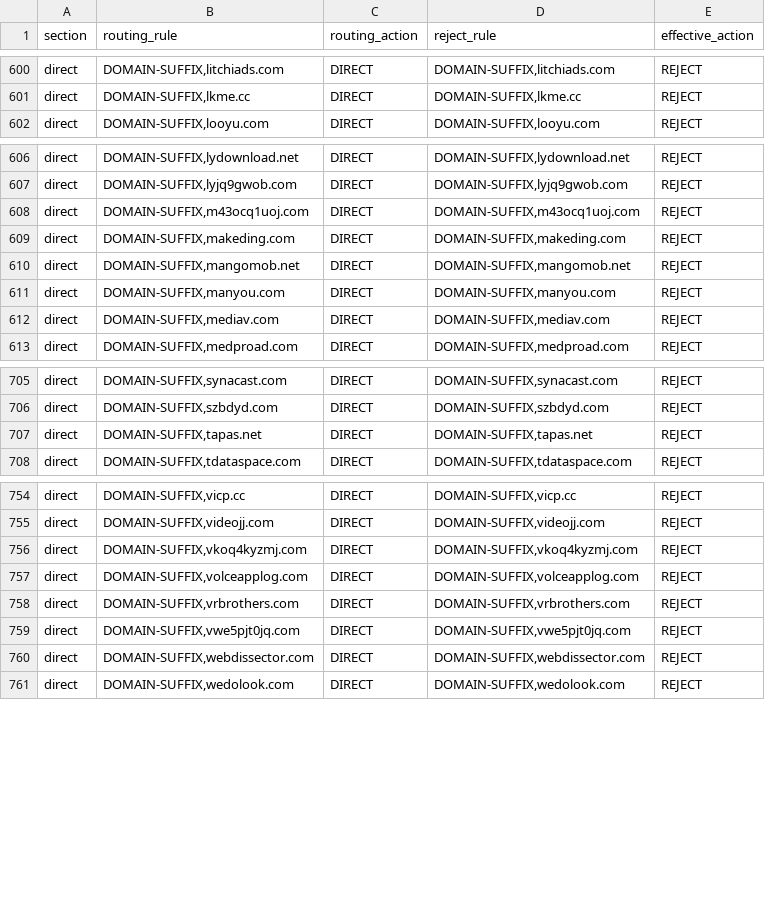
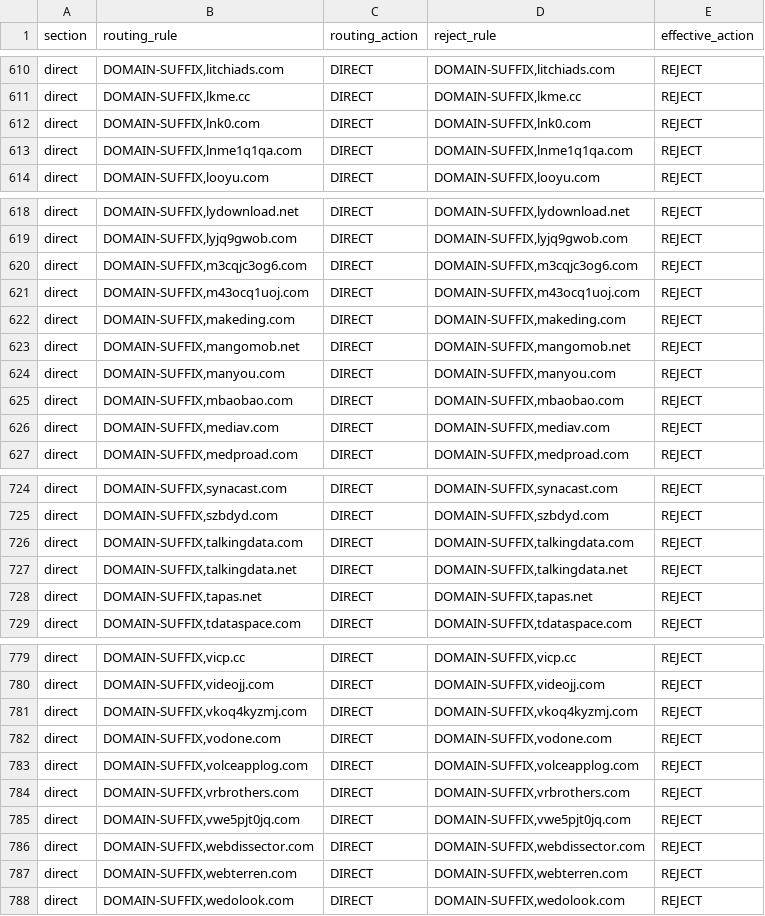
Before and after one commit to paulgeorge66/routing-rule-merge, a CSV file: dist/adblock-overlap.csv, drawn as a sheet; only a part is shown, gaps mark what is left out; the diff covers the shown part only.

```diff
--- a/dist/adblock-overlap.csv
+++ b/dist/adblock-overlap.csv
@@ -601,2 +611,4 @@ direct,"DOMAIN-SUFFIX,litchiads.com",DIRECT,"DOMAIN-SUFFIX,litchiads.com",REJECT
 direct,"DOMAIN-SUFFIX,lkme.cc",DIRECT,"DOMAIN-SUFFIX,lkme.cc",REJECT
+direct,"DOMAIN-SUFFIX,lnk0.com",DIRECT,"DOMAIN-SUFFIX,lnk0.com",REJECT
+direct,"DOMAIN-SUFFIX,lnme1q1qa.com",DIRECT,"DOMAIN-SUFFIX,lnme1q1qa.com",REJECT
 direct,"DOMAIN-SUFFIX,looyu.com",DIRECT,"DOMAIN-SUFFIX,looyu.com",REJECT
@@ -607,2 +619,3 @@ direct,"DOMAIN-SUFFIX,lydownload.net",DIRECT,"DOMAIN-SUFFIX,lydownload.net",REJE
 direct,"DOMAIN-SUFFIX,lyjq9gwob.com",DIRECT,"DOMAIN-SUFFIX,lyjq9gwob.com",REJECT
+direct,"DOMAIN-SUFFIX,m3cqjc3og6.com",DIRECT,"DOMAIN-SUFFIX,m3cqjc3og6.com",REJECT
 direct,"DOMAIN-SUFFIX,m43ocq1uoj.com",DIRECT,"DOMAIN-SUFFIX,m43ocq1uoj.com",REJECT
@@ -611,2 +624,3 @@ direct,"DOMAIN-SUFFIX,mangomob.net",DIRECT,"DOMAIN-SUFFIX,mangomob.net",REJECT
 direct,"DOMAIN-SUFFIX,manyou.com",DIRECT,"DOMAIN-SUFFIX,manyou.com",REJECT
+direct,"DOMAIN-SUFFIX,mbaobao.com",DIRECT,"DOMAIN-SUFFIX,mbaobao.com",REJECT
 direct,"DOMAIN-SUFFIX,mediav.com",DIRECT,"DOMAIN-SUFFIX,mediav.com",REJECT
@@ -706,2 +725,4 @@ direct,"DOMAIN-SUFFIX,synacast.com",DIRECT,"DOMAIN-SUFFIX,synacast.com",REJECT
 direct,"DOMAIN-SUFFIX,szbdyd.com",DIRECT,"DOMAIN-SUFFIX,szbdyd.com",REJECT
+direct,"DOMAIN-SUFFIX,talkingdata.com",DIRECT,"DOMAIN-SUFFIX,talkingdata.com",REJECT
+direct,"DOMAIN-SUFFIX,talkingdata.net",DIRECT,"DOMAIN-SUFFIX,talkingdata.net",REJECT
 direct,"DOMAIN-SUFFIX,tapas.net",DIRECT,"DOMAIN-SUFFIX,tapas.net",REJECT
@@ -756,2 +781,3 @@ direct,"DOMAIN-SUFFIX,videojj.com",DIRECT,"DOMAIN-SUFFIX,videojj.com",REJECT
 direct,"DOMAIN-SUFFIX,vkoq4kyzmj.com",DIRECT,"DOMAIN-SUFFIX,vkoq4kyzmj.com",REJECT
+direct,"DOMAIN-SUFFIX,vodone.com",DIRECT,"DOMAIN-SUFFIX,vodone.com",REJECT
 direct,"DOMAIN-SUFFIX,volceapplog.com",DIRECT,"DOMAIN-SUFFIX,volceapplog.com",REJECT
@@ -760,2 +786,3 @@ direct,"DOMAIN-SUFFIX,vwe5pjt0jq.com",DIRECT,"DOMAIN-SUFFIX,vwe5pjt0jq.com",REJE
 direct,"DOMAIN-SUFFIX,webdissector.com",DIRECT,"DOMAIN-SUFFIX,webdissector.com",REJECT
+direct,"DOMAIN-SUFFIX,webterren.com",DIRECT,"DOMAIN-SUFFIX,webterren.com",REJECT
 direct,"DOMAIN-SUFFIX,wedolook.com",DIRECT,"DOMAIN-SUFFIX,wedolook.com",REJECT
```
Also changed, not shown: 25 added rows and 2 removed rows elsewhere in this file, 2 other files.
